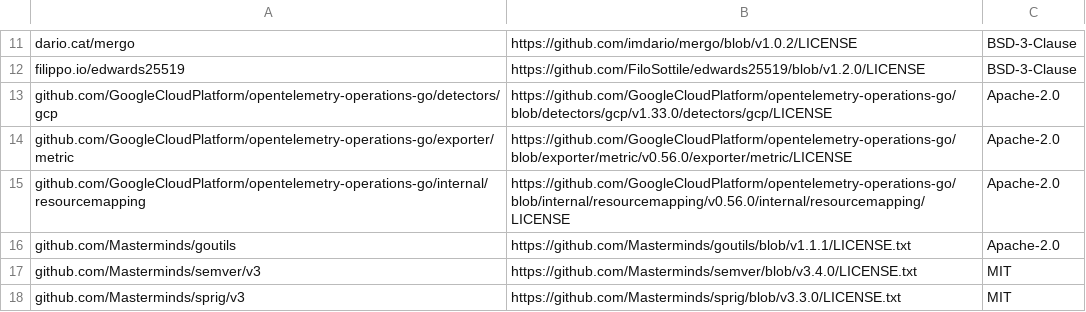
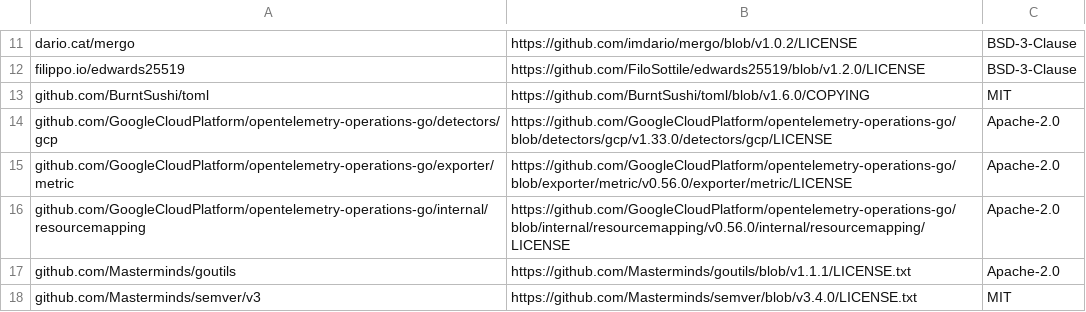
Before and after one commit to hasithaa/integration-workflow-runtime, a CSV file: third-party/go-licenses.csv, drawn as a sheet; only a part is shown, gaps mark what is left out; the shorter side is filled out with more unchanged rows; the diff names each change by its address in the sheet, - before the commit and + after, or states it on an @@ line.

Commit message:
feat(engine): generate temporal's configuration from runtime.toml
`workflow-engine start --runtime-config conf/runtime.toml` builds
Temporal's server configuration from the [engine] and [database]
tables, so nobody writes Temporal's YAML. PostgreSQL maps to
postgres12, MySQL to mysql8 and SQLite to sqlite. The configuration
is passed in memory through temporal.WithConfig, so the database
password never reaches disk; it can come from the environment with
$env{NAME}, and $secret{} is refused until secure-vault support.

Unknown keys in the two tables, duplicate or invalid ports, and
database settings that cannot work fail at start, and the result is
checked with Temporal's own validation. `render-config` prints the
generated configuration with the password hidden. --config-file
still accepts a Temporal YAML used as is; exactly one is required.

```diff
--- a/third-party/go-licenses.csv
+++ b/third-party/go-licenses.csv
+row 13: github.com/BurntSushi/toml | https://github.com/BurntSushi/toml/blob/v1.6.0/COPYING | MIT
```
Also changed, not shown: 18 other files.
